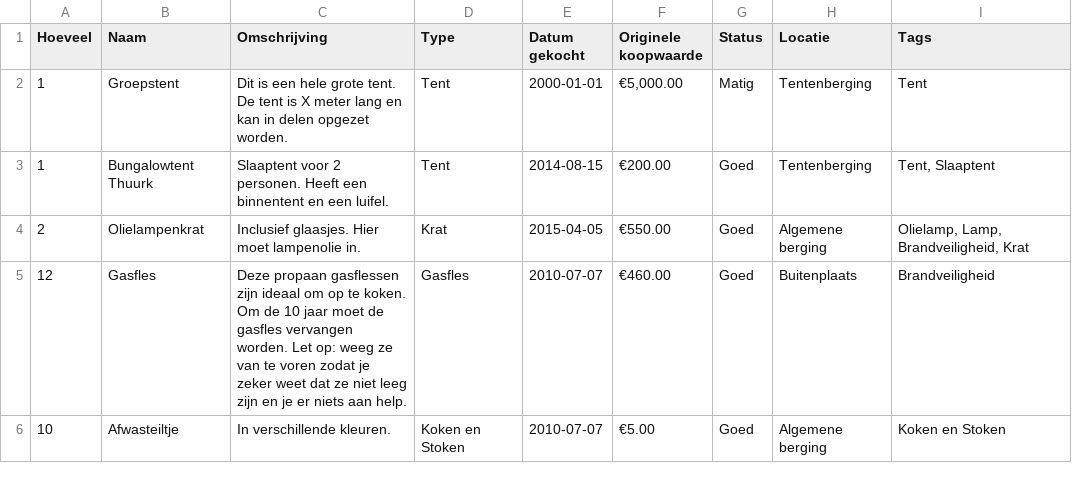
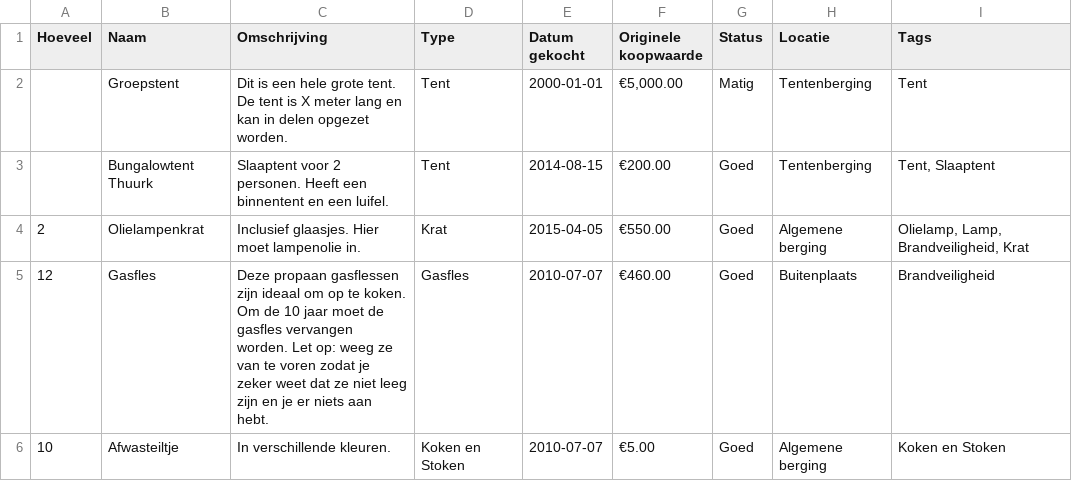
Before and after one commit to RobinBastiaan/franciscus-material-management, a CSV file: data/materiaallijst.csv, drawn as a sheet.

```diff
--- a/data/materiaallijst.csv
+++ b/data/materiaallijst.csv
@@ -1,6 +1,6 @@
 Hoeveel,Naam,Omschrijving,Type,Datum gekocht,Originele koopwaarde,Status,Locatie,Tags
-1,Groepstent,Dit is een hele grote tent. De tent is X meter lang en kan in delen opgezet worden.,Tent,2000-01-01,"€5,000.00",Matig,Tentenberging,Tent
-1,Bungalowtent Thuurk,Slaaptent voor 2 personen. Heeft een binnentent en een luifel.,Tent,2014-08-15,€200.00,Goed,Tentenberging,"Tent, Slaaptent"
+,Groepstent,Dit is een hele grote tent. De tent is X meter lang en kan in delen opgezet worden.,Tent,2000-01-01,"€5,000.00",Matig,Tentenberging,Tent
+,Bungalowtent Thuurk,Slaaptent voor 2 personen. Heeft een binnentent en een luifel.,Tent,2014-08-15,€200.00,Goed,Tentenberging,"Tent, Slaaptent"
 2,Olielampenkrat,Inclusief glaasjes. Hier moet lampenolie in.,Krat,2015-04-05,€550.00,Goed,Algemene berging,"Olielamp, Lamp, Brandveiligheid, Krat"
-12,Gasfles,Deze propaan gasflessen zijn ideaal om op te koken. Om de 10 jaar moet de gasfles vervangen worden. Let op: weeg ze van te voren zodat je zeker weet dat ze niet leeg zijn en je er niets aan help.,Gasfles,2010-07-07,€460.00,Goed,Buitenplaats,Brandveiligheid
+12,Gasfles,Deze propaan gasflessen zijn ideaal om op te koken. Om de 10 jaar moet de gasfles vervangen worden. Let op: weeg ze van te voren zodat je zeker weet dat ze niet leeg zijn en je er niets aan hebt.,Gasfles,2010-07-07,€460.00,Goed,Buitenplaats,Brandveiligheid
 10,Afwasteiltje,In verschillende kleuren.,Koken en Stoken,2010-07-07,€5.00,Goed,Algemene berging,Koken en Stoken
```
Also changed, not shown: 3 other files.
